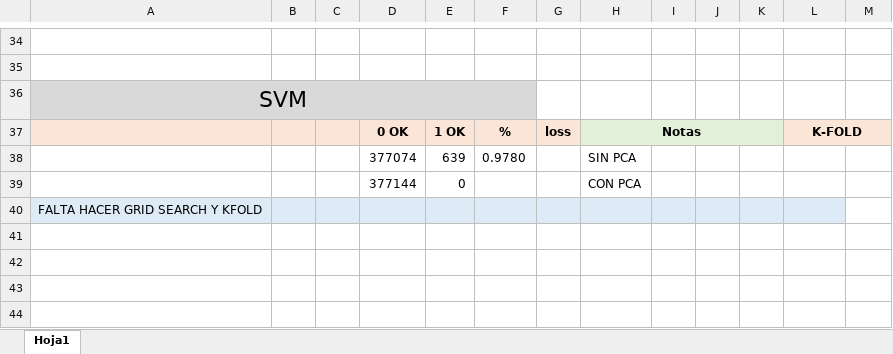
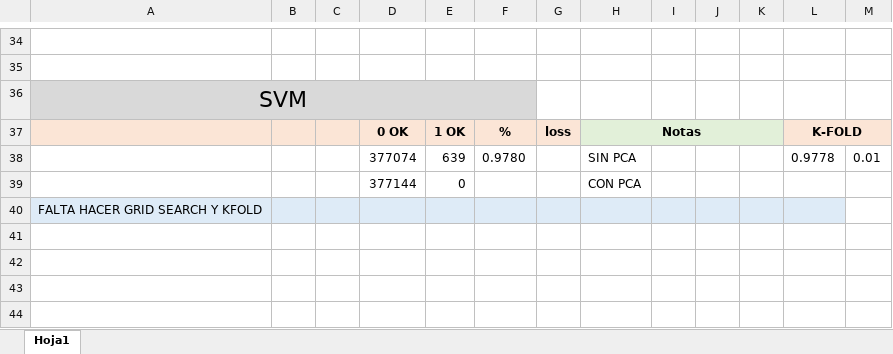
Before and after one commit to PaulaBartolomeMora/TFM, an Excel workbook: den2ne/ResultadosML.xlsx, sheet Hoja1, drawn as a sheet; only a part is shown, gaps mark what is left out; values as stored, in another font and other column widths than the file's, no borders; the diff names each change by its address in the sheet, - before the commit and + after, or states it on an @@ line.

```diff
--- a/den2ne/ResultadosML.xlsx (sheet Hoja1)
+++ b/den2ne/ResultadosML.xlsx (sheet Hoja1)
-L38: (empty)
+L38: 0.9778
-M38: (empty)
+M38: 0.01
```
Also changed, not shown: 3 other files.
